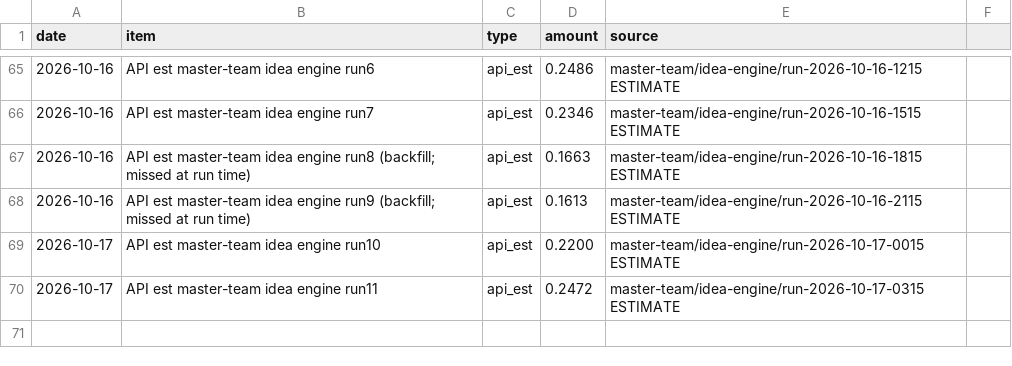
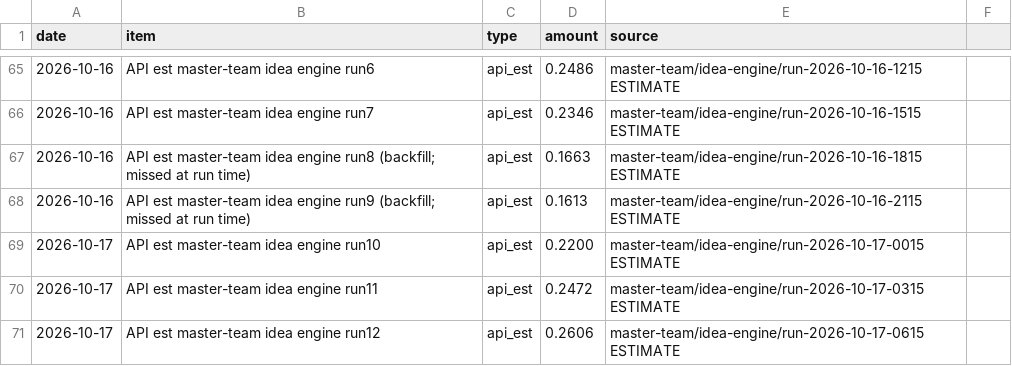
Before and after one commit to erikhuovi13/pauca-dashboard, a CSV file: v2/sources/hustle-spend-ledger.csv, drawn as a sheet; only a part is shown, gaps mark what is left out; the diff names each change by its address in the sheet, - before the commit and + after, or states it on an @@ line.

```diff
--- a/v2/sources/hustle-spend-ledger.csv
+++ b/v2/sources/hustle-spend-ledger.csv
+row 71: 2026-10-17 | API est master-team idea engine run12 | api_est | 0.2606 | master-team/idea-engine/run-2026-10-17-0615 ESTIMATE
```
Also changed, not shown: v2/sources/reply-counts.csv, v2/sources/send-counts.csv, 6 other files.
